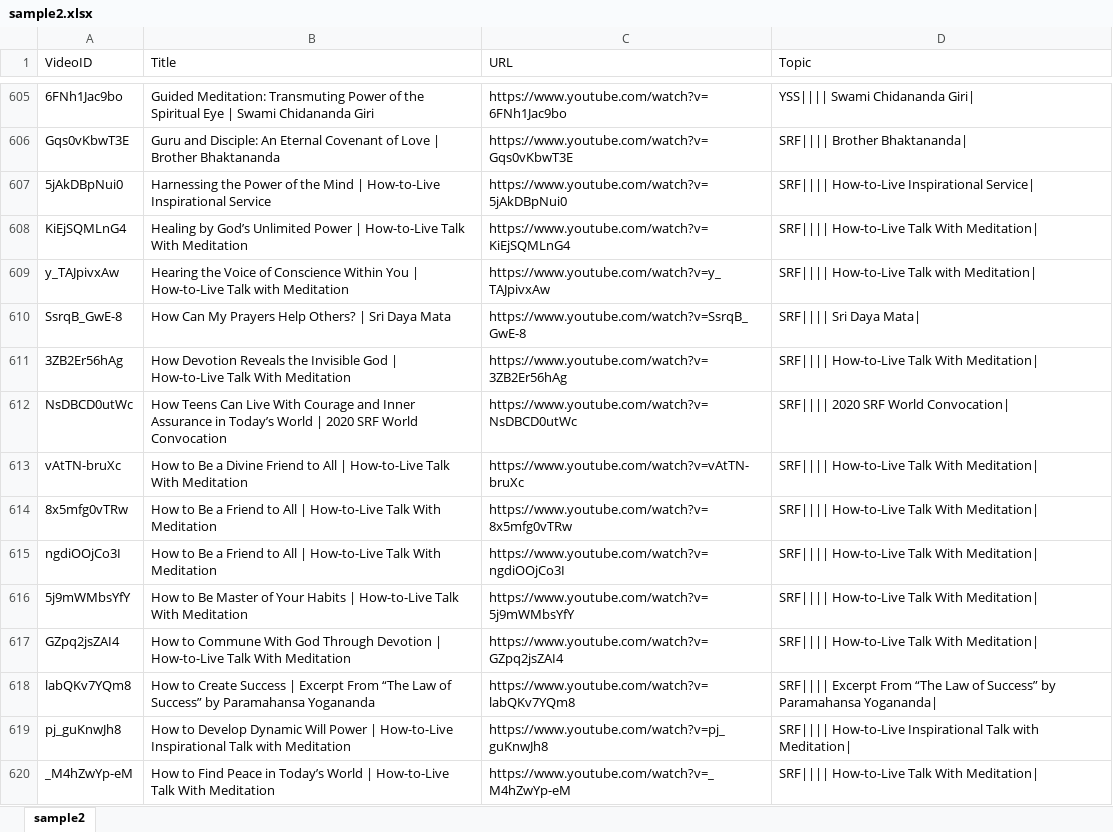
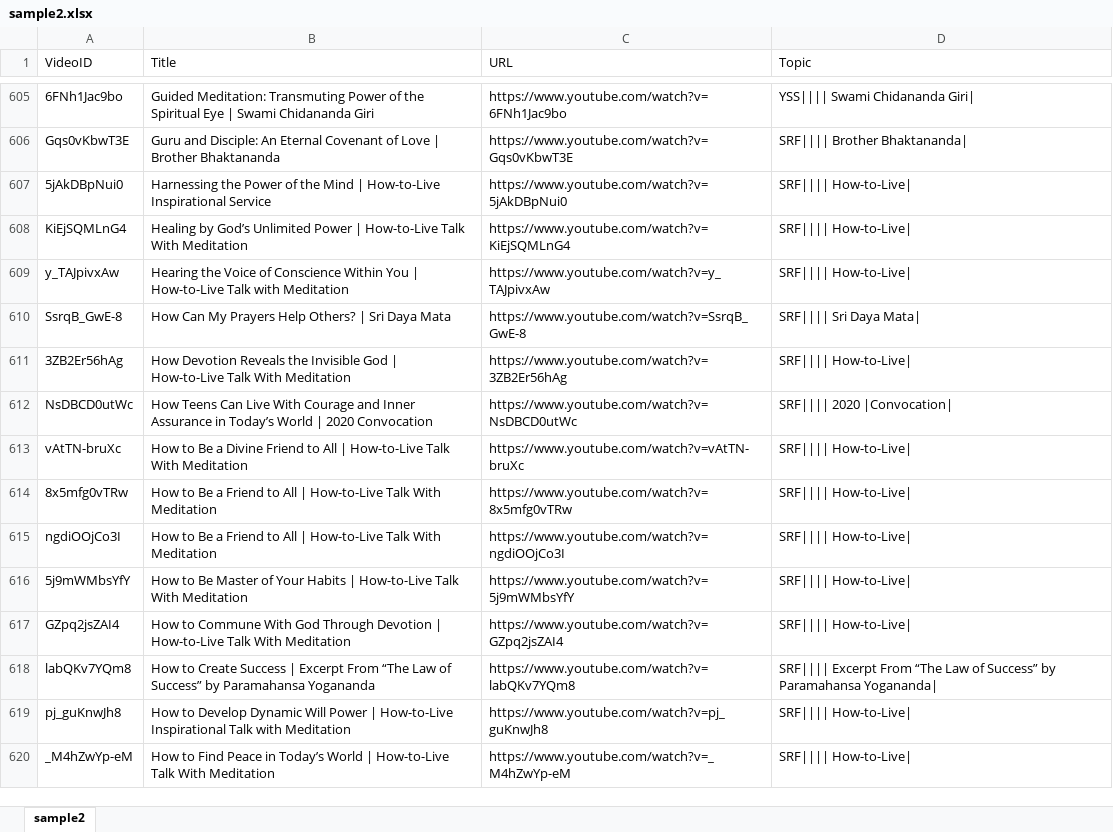
Before and after one commit to ashokishere/videodb, an Excel workbook: sample2.xlsx, sheet sample2, drawn as a sheet; only a part is shown, gaps mark what is left out; values as stored, in another font and other column widths than the file's, no borders; the diff covers the shown part only; the diff names each change by its address in the sheet, - before the commit and + after, or states it on an @@ line.

```diff
--- a/sample2.xlsx (sheet sample2)
+++ b/sample2.xlsx (sheet sample2)
-D607 (Topic): SRF|||| How-to-Live Inspirational Service|
+D607 (Topic): SRF|||| How-to-Live|
-D608 (Topic): SRF|||| How-to-Live Talk With Meditation|
+D608 (Topic): SRF|||| How-to-Live|
-D609 (Topic): SRF|||| How-to-Live Talk with Meditation|
+D609 (Topic): SRF|||| How-to-Live|
-D611 (Topic): SRF|||| How-to-Live Talk With Meditation|
+D611 (Topic): SRF|||| How-to-Live|
-B612 (Title): …| 2020 SRF World Convocation
+B612 (Title): …| 2020 Convocation
-D612 (Topic): SRF|||| 2020 SRF World Convocation|
+D612 (Topic): SRF|||| 2020 |Convocation|
-D613:D617 (Topic): SRF|||| How-to-Live Talk With Meditation|
+D613:D617 (Topic): SRF|||| How-to-Live|
-D619 (Topic): SRF|||| How-to-Live Inspirational Talk with Meditation|
+D619 (Topic): SRF|||| How-to-Live|
-D620 (Topic): SRF|||| How-to-Live Talk With Meditation|
+D620 (Topic): SRF|||| How-to-Live|
```
Also changed, not shown: 245 edited cells and cell formats elsewhere in this sheet.
